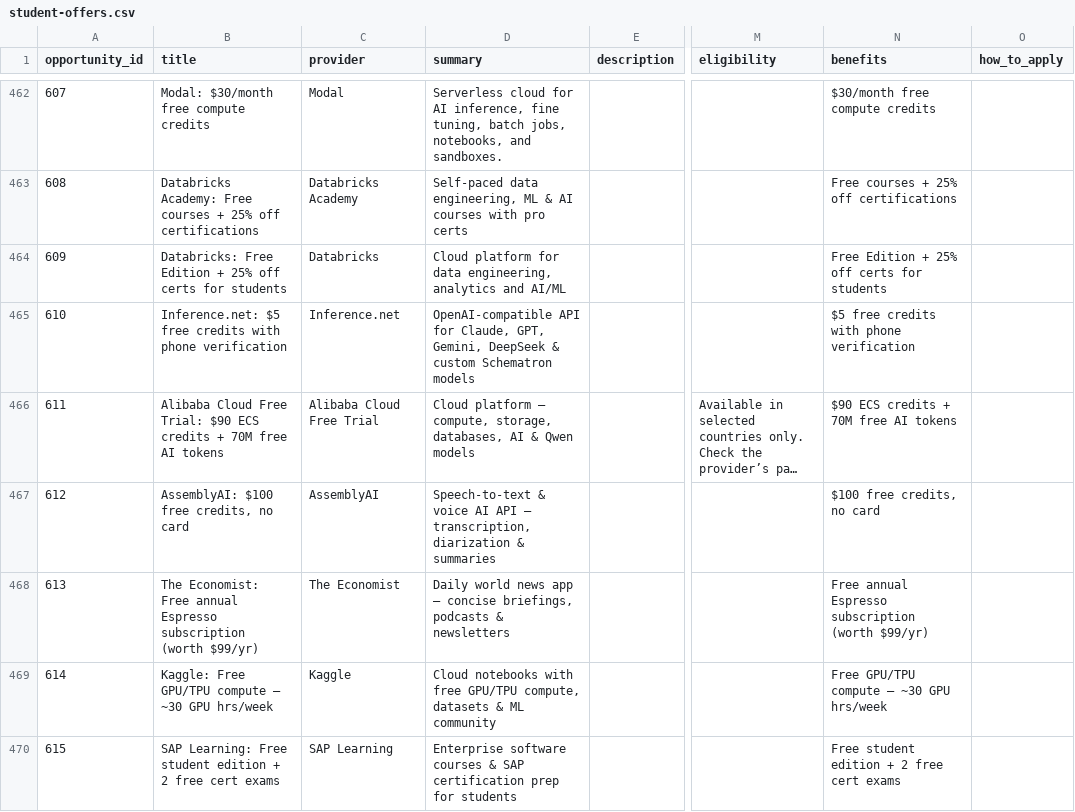
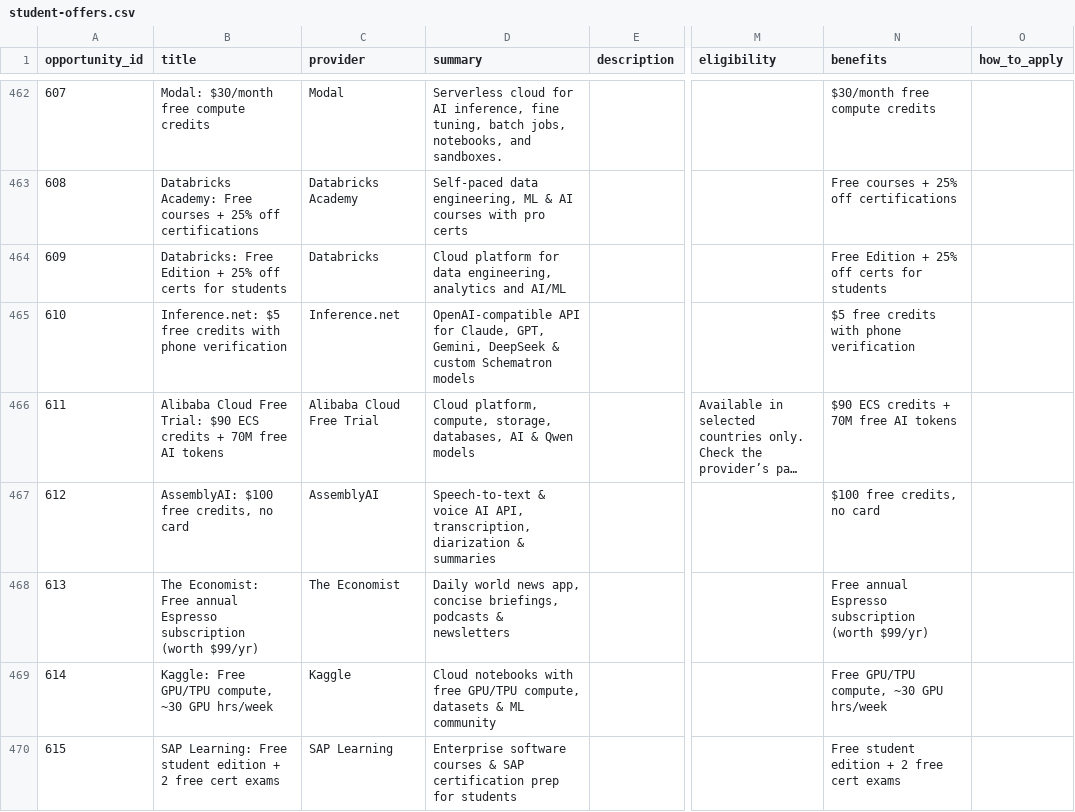
Before and after one commit to DevBarney/OppVault-final, a CSV file: content/csv/student-offers.csv, drawn as a sheet; only a part is shown, gaps mark what is left out; long unchanged cells end in …; the diff covers the shown part only; the diff names each change by its address in the sheet, - before the commit and + after, or states it on an @@ line.

```diff
--- a/content/csv/student-offers.csv
+++ b/content/csv/student-offers.csv
-D466 (summary): Cloud platform — compute, storage,…
+D466 (summary): Cloud platform, compute, storage,…
-D467 (summary): …voice AI API — transcription, diarization…
+D467 (summary): …voice AI API, transcription, diarization…
-D468 (summary): …world news app — concise briefings,…
+D468 (summary): …world news app, concise briefings,…
-B469 (title): …Free GPU/TPU compute — ~30 GPU…
+B469 (title): …Free GPU/TPU compute, ~30 GPU…
-N469 (benefits): Free GPU/TPU compute — ~30 GPU hrs/week
+N469 (benefits): Free GPU/TPU compute, ~30 GPU hrs/week
```
Also changed, not shown: 66 edited cells elsewhere in this file, content/csv/student-offers-missing-links.csv, 5 other files.
